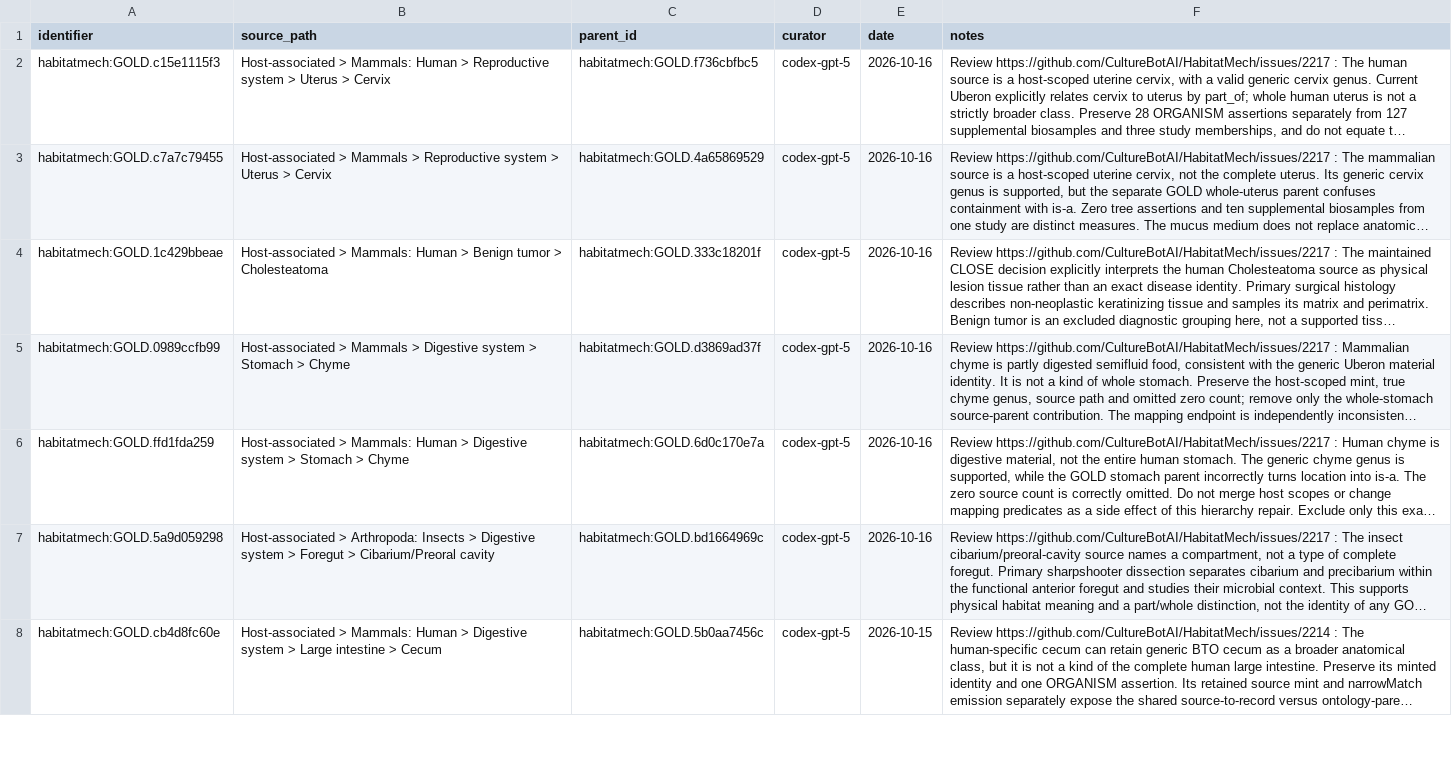
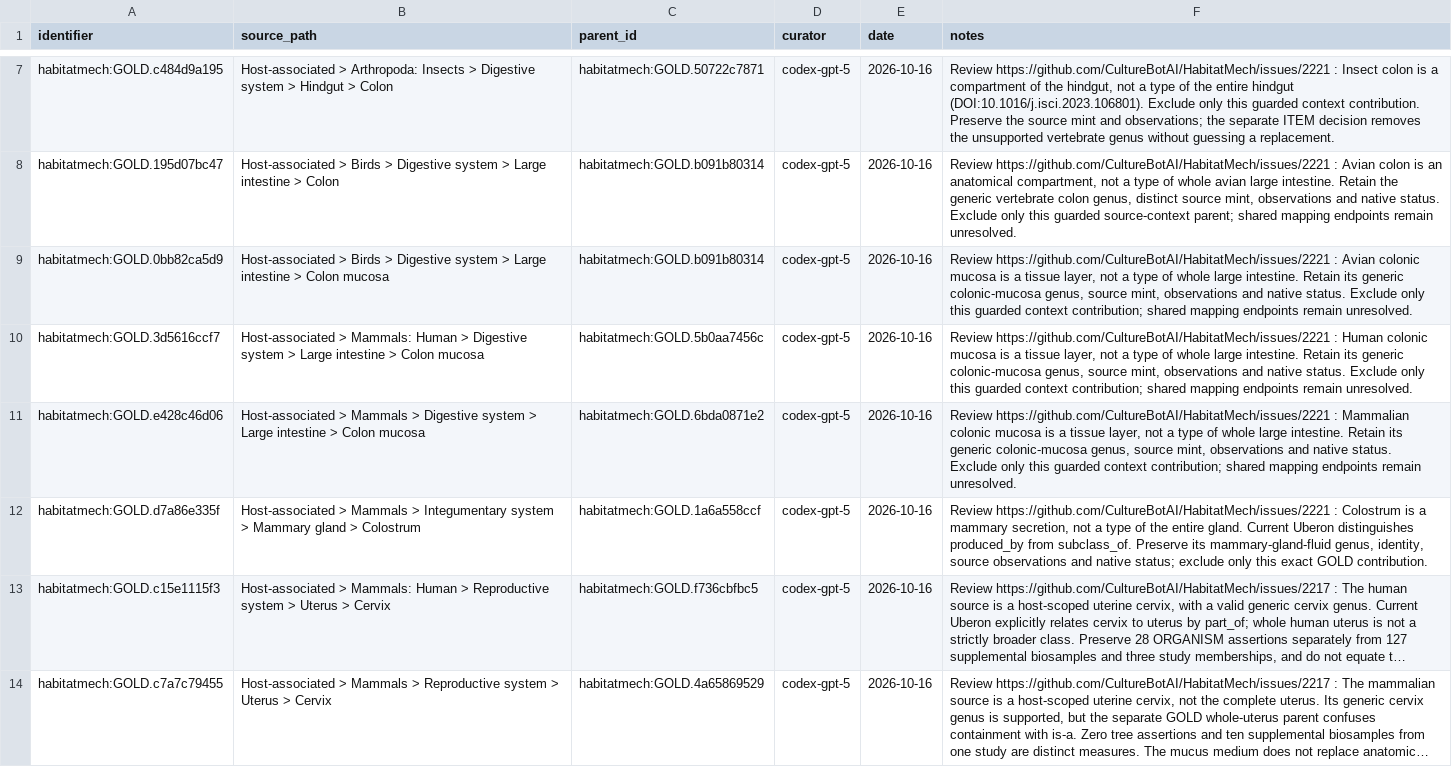
Before and after one commit to CultureBotAI/HabitatMech, a TSV file: curation/gold_parent_exclusions.tsv, drawn as a sheet; only a part is shown, gaps mark what is left out; the shorter side is filled out with more unchanged rows; long unchanged cells end in …; the diff covers the shown part only; the diff names each change by its address in the sheet, - before the commit and + after, or states it on an @@ line.

Commit message:
Repair reviewed context parents, coelom aliases and insect colon grounding

```diff
--- a/curation/gold_parent_exclusions.tsv
+++ b/curation/gold_parent_exclusions.tsv
+row 7: habitatmech:GOLD.c484d9a195 | Host-associated > Arthropoda: Insects > Digestive system > Hindgut > Colon | habitatmech:GOLD.50722c7871 | codex-gpt-5 | 2026-10-16 | Review https://github.com/CultureBotAI/HabitatMech/issues/2221 : Insect colon is a compartment of the hindgut, not a type of the entire hindgut (DOI:10.1016/j.isci.2023.106801). Exclude only this guarded context contribution. Preserve the source mint and observations; the separate ITEM decision removes the unsupported vertebrate genus without guessing a replacement.
+row 8: habitatmech:GOLD.195d07bc47 | Host-associated > Birds > Digestive system > Large intestine > Colon | habitatmech:GOLD.b091b80314 | codex-gpt-5 | 2026-10-16 | Review https://github.com/CultureBotAI/HabitatMech/issues/2221 : Avian colon is an anatomical compartment, not a type of whole avian large intestine. Retain the generic vertebrate colon genus, distinct source mint, observations and native status. Exclude only this guarded source-context parent; shared mapping endpoints remain unresolved.
+row 9: habitatmech:GOLD.0bb82ca5d9 | Host-associated > Birds > Digestive system > Large intestine > Colon mucosa | habitatmech:GOLD.b091b80314 | codex-gpt-5 | 2026-10-16 | Review https://github.com/CultureBotAI/HabitatMech/issues/2221 : Avian colonic mucosa is a tissue layer, not a type of whole large intestine. Retain its generic colonic-mucosa genus, source mint, observations and native status. Exclude only this guarded context contribution; shared mapping endpoints remain unresolved.
+row 10: habitatmech:GOLD.3d5616ccf7 | Host-associated > Mammals: Human > Digestive system > Large intestine > Colon mucosa | habitatmech:GOLD.5b0aa7456c | codex-gpt-5 | 2026-10-16 | Review https://github.com/CultureBotAI/HabitatMech/issues/2221 : Human colonic mucosa is a tissue layer, not a type of whole large intestine. Retain its generic colonic-mucosa genus, source mint, observations and native status. Exclude only this guarded context contribution; shared mapping endpoints remain unresolved.
+row 11: habitatmech:GOLD.e428c46d06 | Host-associated > Mammals > Digestive system > Large intestine > Colon mucosa | habitatmech:GOLD.6bda0871e2 | codex-gpt-5 | 2026-10-16 | Review https://github.com/CultureBotAI/HabitatMech/issues/2221 : Mammalian colonic mucosa is a tissue layer, not a type of whole large intestine. Retain its generic colonic-mucosa genus, source mint, observations and native status. Exclude only this guarded context contribution; shared mapping endpoints remain unresolved.
+row 12: habitatmech:GOLD.d7a86e335f | Host-associated > Mammals > Integumentary system > Mammary gland > Colostrum | habitatmech:GOLD.1a6a558ccf | codex-gpt-5 | 2026-10-16 | Review https://github.com/CultureBotAI/HabitatMech/issues/2221 : Colostrum is a mammary secretion, not a type of the entire gland. Current Uberon distinguishes produced_by from subclass_of. Preserve its mammary-gland-fluid genus, identity, source observations and native status; exclude only this exact GOLD contribution.
```
Also changed, not shown: 5 added rows elsewhere in this file, curation/decisions.tsv, curation/record_annotation_corrections.tsv, 15 other files.
